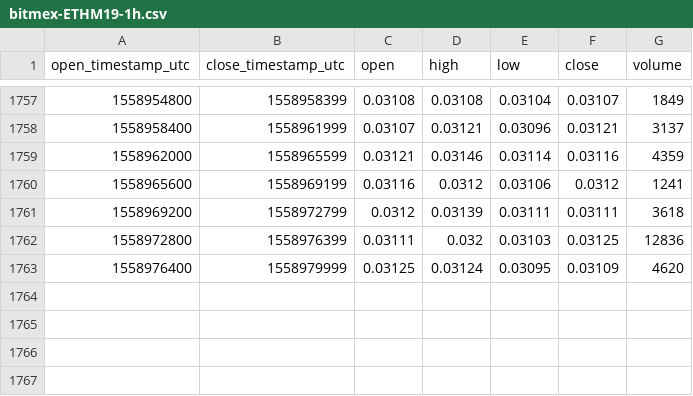
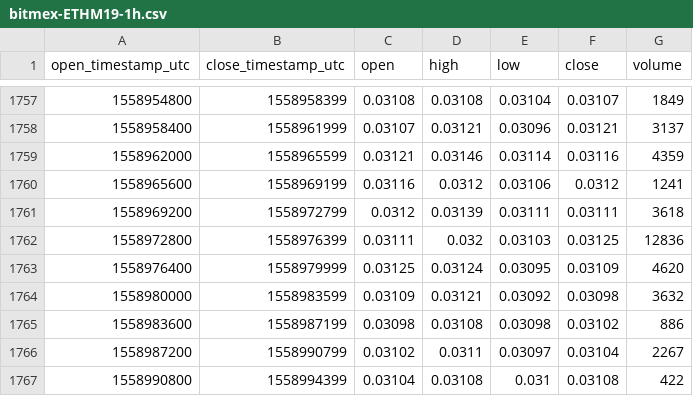
Before and after one commit to cryptobigbro/bitmex-ETHM19, a CSV file: bitmex-ETHM19-1h.csv, drawn as a sheet; only a part is shown, gaps mark what is left out.

Commit message:
Update OHLCV data.

```diff
--- a/bitmex-ETHM19-1h.csv
+++ b/bitmex-ETHM19-1h.csv
@@ -1763 +1763,5 @@ open_timestamp_utc,close_timestamp_utc,open,high,low,close,volume
 1558976400,1558979999,0.03125,0.03124,0.03095,0.03109,4620
+1558980000,1558983599,0.03109,0.03121,0.03092,0.03098,3632
+1558983600,1558987199,0.03098,0.03108,0.03098,0.03102,886
+1558987200,1558990799,0.03102,0.0311,0.03097,0.03104,2267
+1558990800,1558994399,0.03104,0.03108,0.031,0.03108,422
```
